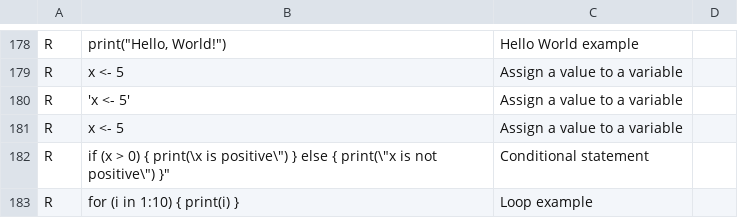
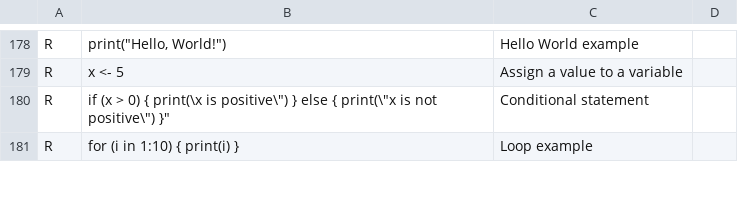
Before and after one commit to DiverseBloom780/Ai-Model-Training-Datasets, a CSV file: Programming.csv, drawn as a sheet; only a part is shown, gaps mark what is left out; the diff names each change by its address in the sheet, - before the commit and + after, or states it on an @@ line.

Commit message:
Update Programming.csv

```diff
--- a/Programming.csv
+++ b/Programming.csv
-row 180: R | 'x <- 5' | Assign a value to a variable
-row 181: R | x <- 5 | Assign a value to a variable
```
